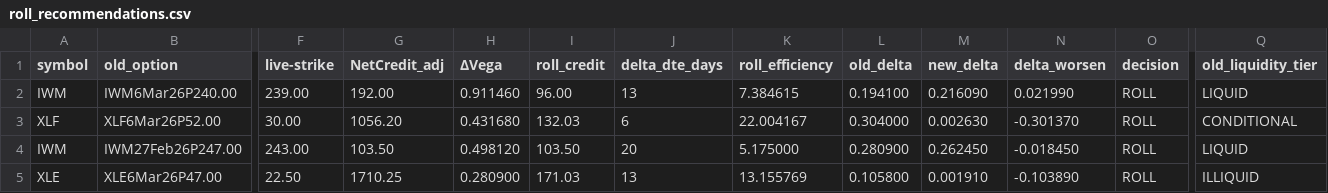
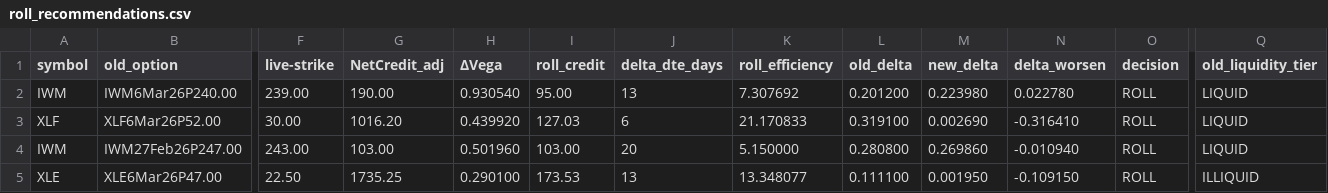
Before and after one commit to mingchen112001-crypto/csv-dashboard, a CSV file: data/roll_recommendations.csv, drawn as a sheet; only a part is shown, gaps mark what is left out; the diff names each change by its address in the sheet, - before the commit and + after, or states it on an @@ line.

```diff
--- a/data/roll_recommendations.csv
+++ b/data/roll_recommendations.csv
-G2 (NetCredit_adj): 192.00
+G2 (NetCredit_adj): 190.00
-H2 (ΔVega): 0.911460
+H2 (ΔVega): 0.930540
-I2 (roll_credit): 96.00
+I2 (roll_credit): 95.00
-K2 (roll_efficiency): 7.384615
+K2 (roll_efficiency): 7.307692
-L2 (old_delta): 0.194100
+L2 (old_delta): 0.201200
-M2 (new_delta): 0.216090
+M2 (new_delta): 0.223980
-N2 (delta_worsen): 0.021990
+N2 (delta_worsen): 0.022780
-G3 (NetCredit_adj): 1056.20
+G3 (NetCredit_adj): 1016.20
-H3 (ΔVega): 0.431680
+H3 (ΔVega): 0.439920
-I3 (roll_credit): 132.03
+I3 (roll_credit): 127.03
-K3 (roll_efficiency): 22.004167
+K3 (roll_efficiency): 21.170833
-L3 (old_delta): 0.304000
+L3 (old_delta): 0.319100
-M3 (new_delta): 0.002630
+M3 (new_delta): 0.002690
-N3 (delta_worsen): -0.301370
+N3 (delta_worsen): -0.316410
-Q3 (old_liquidity_tier): CONDITIONAL
+Q3 (old_liquidity_tier): LIQUID
-G4 (NetCredit_adj): 103.50
+G4 (NetCredit_adj): 103.00
-H4 (ΔVega): 0.498120
+H4 (ΔVega): 0.501960
-I4 (roll_credit): 103.50
+I4 (roll_credit): 103.00
-K4 (roll_efficiency): 5.175000
+K4 (roll_efficiency): 5.150000
-L4 (old_delta): 0.280900
+L4 (old_delta): 0.280800
-M4 (new_delta): 0.262450
+M4 (new_delta): 0.269860
-N4 (delta_worsen): -0.018450
+N4 (delta_worsen): -0.010940
-G5 (NetCredit_adj): 1710.25
+G5 (NetCredit_adj): 1735.25
-H5 (ΔVega): 0.280900
+H5 (ΔVega): 0.290100
-I5 (roll_credit): 171.03
+I5 (roll_credit): 173.53
-K5 (roll_efficiency): 13.155769
+K5 (roll_efficiency): 13.348077
-L5 (old_delta): 0.105800
+L5 (old_delta): 0.111100
-M5 (new_delta): 0.001910
+M5 (new_delta): 0.001950
-N5 (delta_worsen): -0.103890
+N5 (delta_worsen): -0.109150
```
Also changed, not shown: data/final_candidates.csv, data/open_csp.csv.
